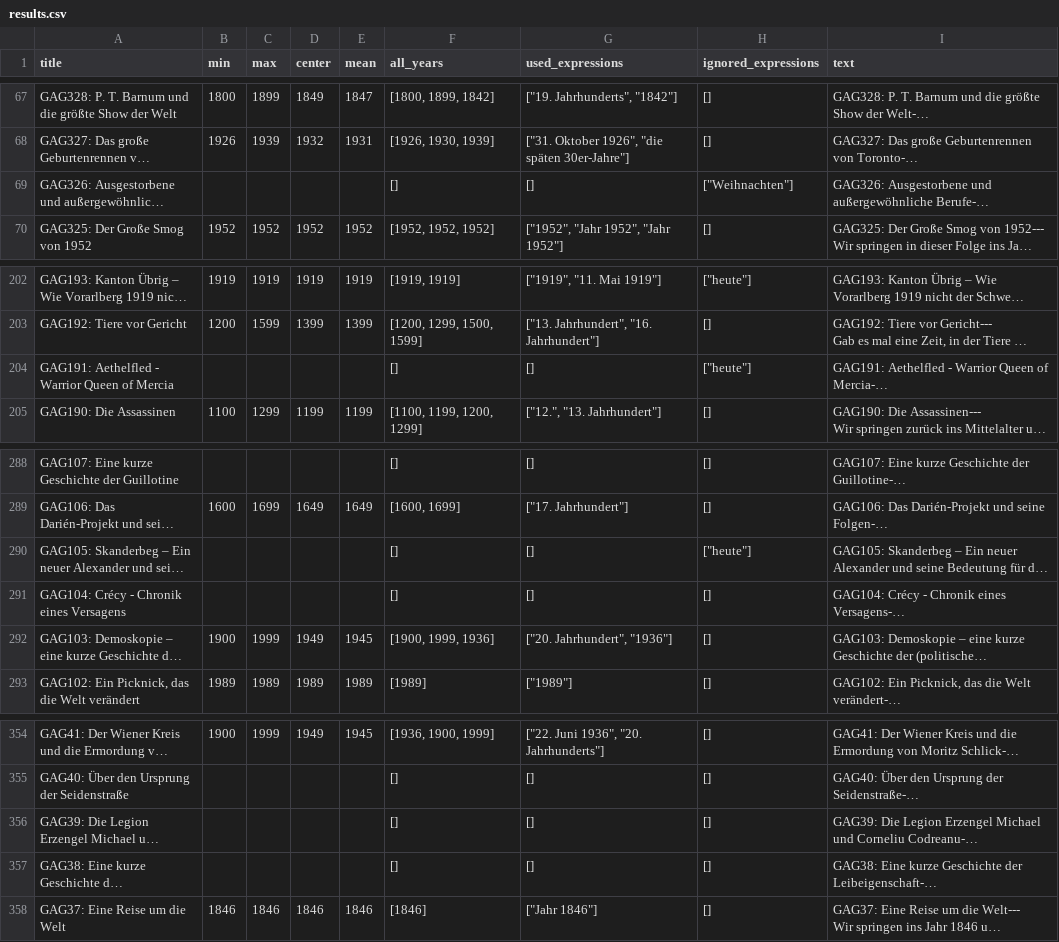
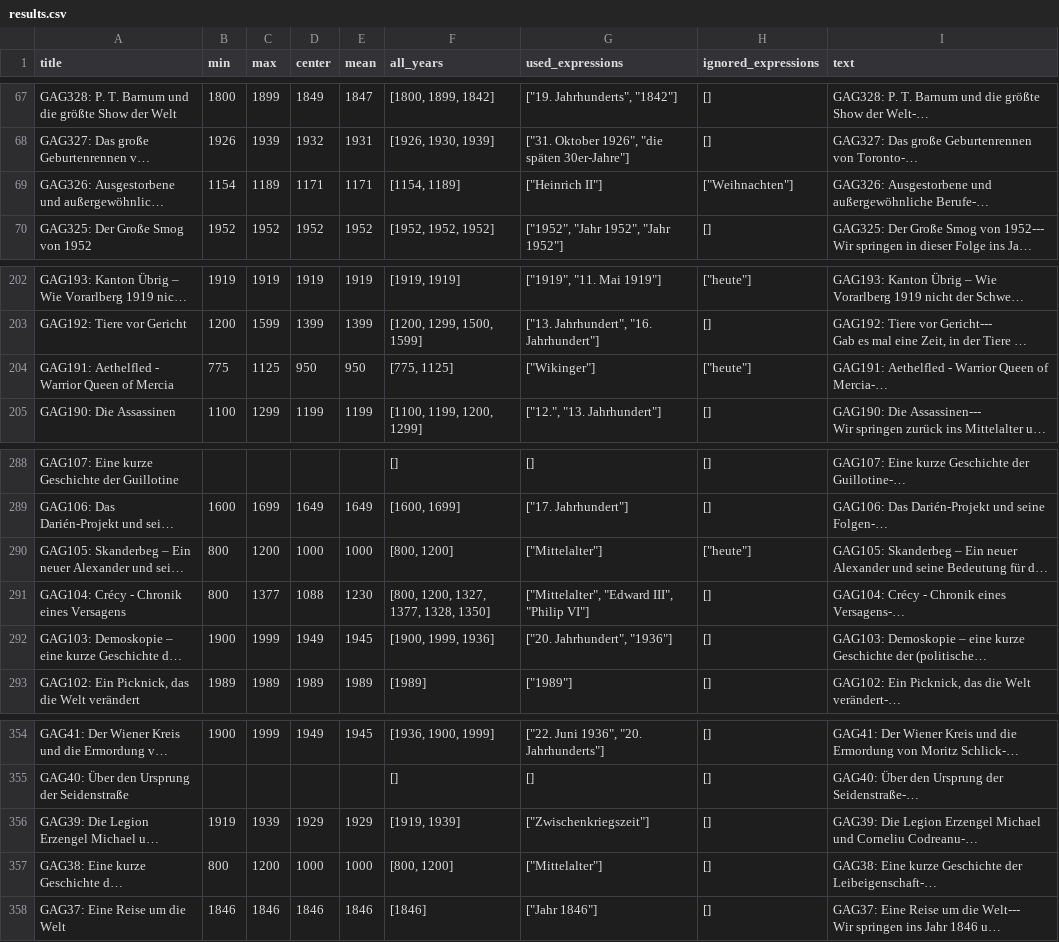
Before and after one commit to neuged/gag-timex, a CSV file: results.csv, drawn as a sheet; only a part is shown, gaps mark what is left out; long unchanged cells end in …; the diff covers the shown part only; the diff names each change by its address in the sheet, - before the commit and + after, or states it on an @@ line.

```diff
--- a/results.csv
+++ b/results.csv
-B69 (min): (empty)
+B69 (min): 1154
-C69 (max): (empty)
+C69 (max): 1189
-D69 (center): (empty)
+D69 (center): 1171
-E69 (mean): (empty)
+E69 (mean): 1171
-F69 (all_years): []
+F69 (all_years): [1154, 1189]
-G69 (used_expressions): []
+G69 (used_expressions): ["Heinrich II"]
-B204 (min): (empty)
+B204 (min): 775
-C204 (max): (empty)
+C204 (max): 1125
-D204 (center): (empty)
+D204 (center): 950
-E204 (mean): (empty)
+E204 (mean): 950
-F204 (all_years): []
+F204 (all_years): [775, 1125]
-G204 (used_expressions): []
+G204 (used_expressions): ["Wikinger"]
-B290:B291 (min): (empty)
+B290:B291 (min): 800
-C290 (max): (empty)
+C290 (max): 1200
-D290 (center): (empty)
+D290 (center): 1000
-E290 (mean): (empty)
+E290 (mean): 1000
-F290 (all_years): []
+F290 (all_years): [800, 1200]
-G290 (used_expressions): []
+G290 (used_expressions): ["Mittelalter"]
-C291 (max): (empty)
+C291 (max): 1377
-D291 (center): (empty)
+D291 (center): 1088
-E291 (mean): (empty)
+E291 (mean): 1230
-F291 (all_years): []
+F291 (all_years): [800, 1200, 1327, 1377, 1328, 1350]
-G291 (used_expressions): []
+G291 (used_expressions): ["Mittelalter", "Edward III", "Philip VI"]
-B356 (min): (empty)
+B356 (min): 1919
-C356 (max): (empty)
+C356 (max): 1939
-D356 (center): (empty)
+D356 (center): 1929
-E356 (mean): (empty)
+E356 (mean): 1929
-F356 (all_years): []
+F356 (all_years): [1919, 1939]
-G356 (used_expressions): []
+G356 (used_expressions): ["Zwischenkriegszeit"]
-B357 (min): (empty)
+B357 (min): 800
-C357 (max): (empty)
+C357 (max): 1200
-D357 (center): (empty)
+D357 (center): 1000
-E357 (mean): (empty)
+E357 (mean): 1000
-F357 (all_years): []
+F357 (all_years): [800, 1200]
-G357 (used_expressions): []
+G357 (used_expressions): ["Mittelalter"]
```
Also changed, not shown: 66 edited cells elsewhere in this file, 1 other file.
